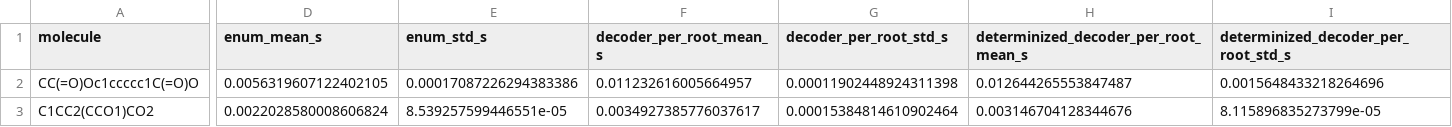
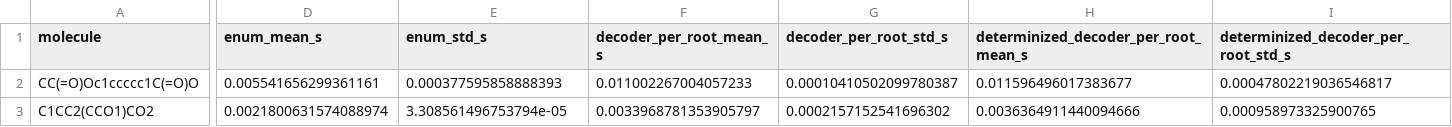
Before and after one commit to numpde/grimace-py, a TSV file: docs/timings.tsv, drawn as a sheet; only a part is shown, gaps mark what is left out; the diff covers the shown part only; the diff names each change by its address in the sheet, - before the commit and + after, or states it on an @@ line.

Commit message:
Refresh stereo exact timing baselines

```diff
--- a/docs/timings.tsv
+++ b/docs/timings.tsv
-D2 (enum_mean_s): 0.0056319607122402105
+D2 (enum_mean_s): 0.005541656299361161
-E2 (enum_std_s): 0.00017087226294383386
+E2 (enum_std_s): 0.000377595858888393
-F2 (decoder_per_root_mean_s): 0.011232616005664957
+F2 (decoder_per_root_mean_s): 0.011002267004057233
-G2 (decoder_per_root_std_s): 0.00011902448924311398
+G2 (decoder_per_root_std_s): 0.00010410502099780387
-H2: 0.012644265553847487
+H2: 0.011596496017383677
-I2: 0.0015648433218264696
+I2: 0.00047802219036546817
-D3 (enum_mean_s): 0.0022028580008606824
+D3 (enum_mean_s): 0.0021800631574088974
-E3 (enum_std_s): 8.539257599446551e-05
+E3 (enum_std_s): 3.308561496753794e-05
-F3 (decoder_per_root_mean_s): 0.0034927385776037617
+F3 (decoder_per_root_mean_s): 0.0033968781353905797
-G3 (decoder_per_root_std_s): 0.00015384814610902464
+G3 (decoder_per_root_std_s): 0.0002157152541696302
-H3: 0.003146704128344676
+H3: 0.0036364911440094666
-I3: 8.115896835273799e-05
+I3: 0.000958973325900765
```
Also changed, not shown: 72 edited cells elsewhere in this file, 3 other files.
